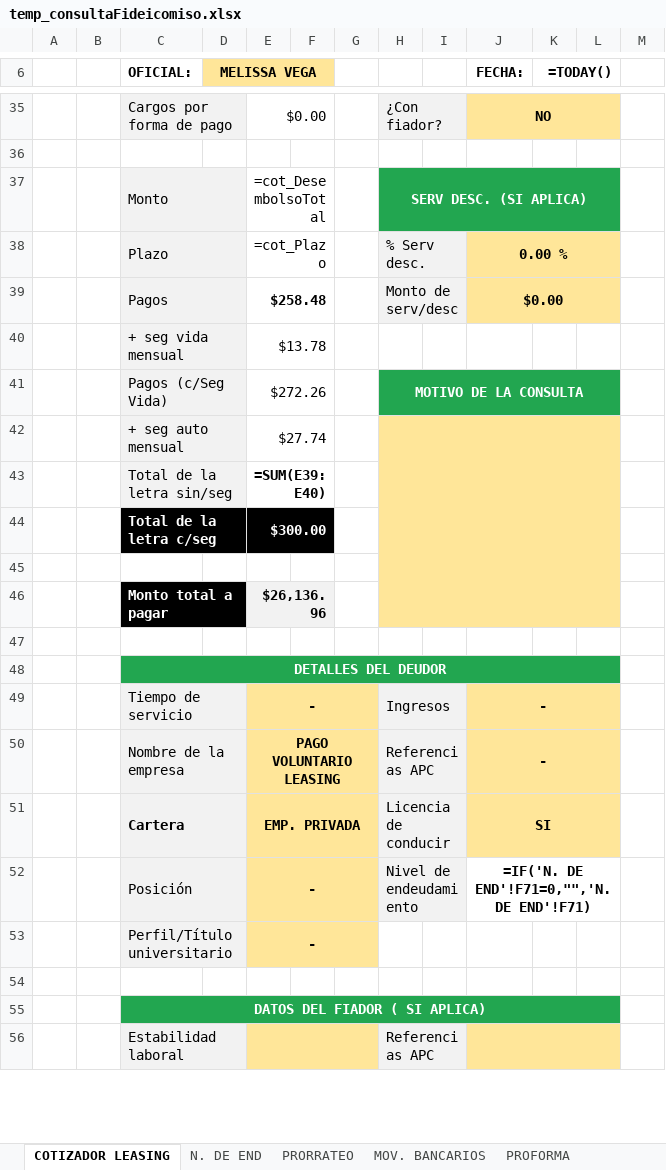
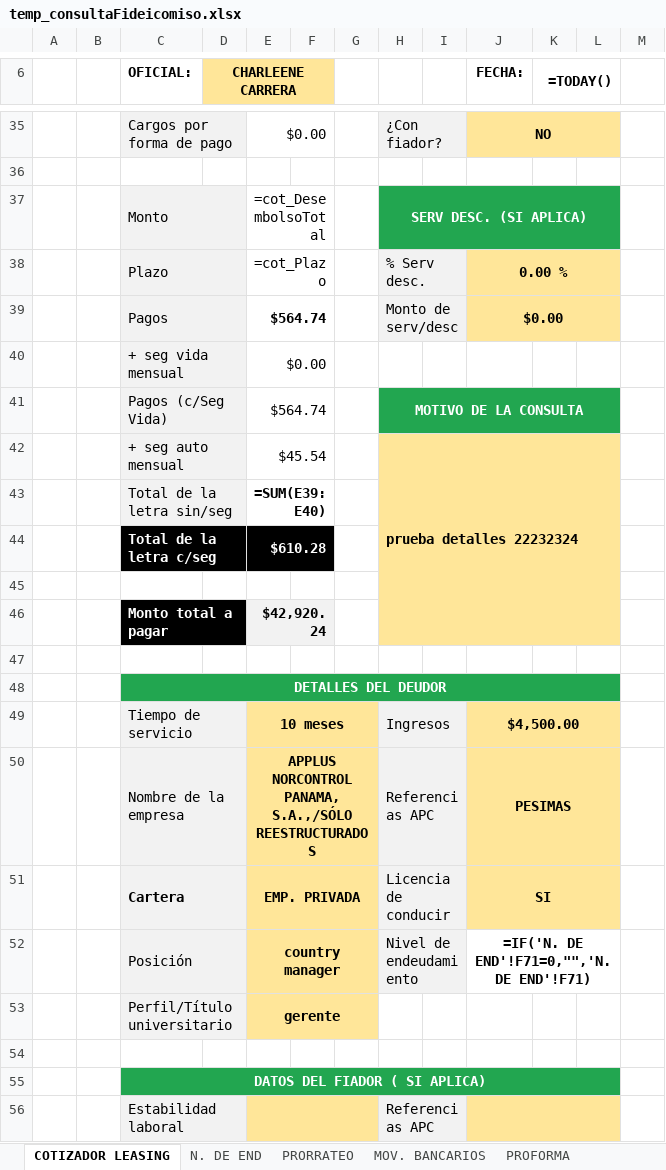
Before and after one commit to AndresRdrgz/PACIFICO, an Excel workbook: static/temp_consultaFideicomiso.xlsx, sheet COTIZADOR LEASING, drawn as a sheet; only a part is shown, gaps mark what is left out; values as stored, in another font and other column widths than the file's, no borders; formulas without a stored value are shown as written; conditional formats not drawn; removed rows and columns are numbered as before the commit, all else as after; the diff covers the shown part only; the diff names each change by its address in the sheet, - before the commit and + after, or states it on an @@ line.

```diff
--- a/static/temp_consultaFideicomiso.xlsx (sheet COTIZADOR LEASING)
+++ b/static/temp_consultaFideicomiso.xlsx (sheet COTIZADOR LEASING)
-D6: MELISSA VEGA
+D6: CHARLEENE CARRERA
-E39: $258.48
+E39: $564.74
-E40: $13.78
+E40: $0.00
-E41: $272.26
+E41: $564.74
-row 42:  |  | + seg auto mensual |  | $27.74
+row 42:  |  | + seg auto mensual |  | $45.54 |  |  | prueba detalles 22232324
-E44: $300.00
+E44: $610.28
-E46: $26,136.96
+E46: $42,920.24
-E49: -
+E49: 10 meses
-J49 (FECHA:): -
+J49 (FECHA:): $4,500.00
-E50: PAGO VOLUNTARIO LEASING
+E50: APPLUS NORCONTROL PANAMA, S.A.,/SÓLO REESTRUCTURADOS
-J50 (FECHA:): -
+J50 (FECHA:): PESIMAS
-E52: -
+E52: country manager
-E53: -
+E53: gerente
```
Also changed, not shown: 8 added rows, 8 removed rows and 13 edited cells elsewhere in this sheet, 22 other files.
